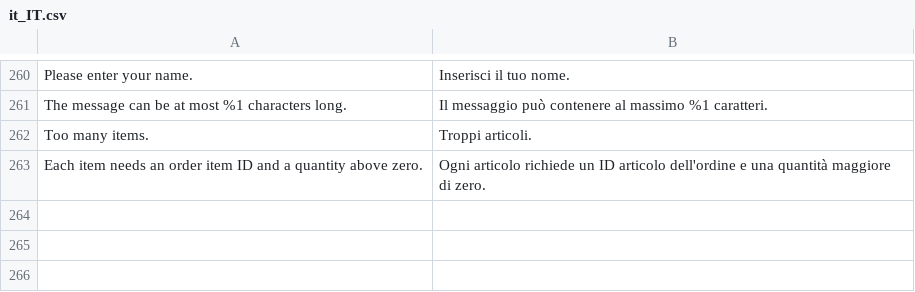
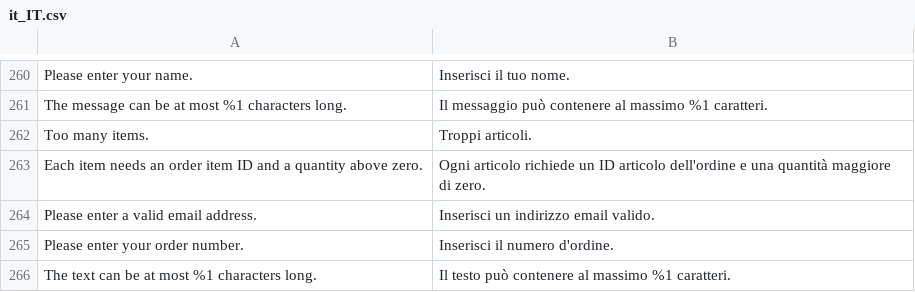
Before and after one commit to 5mehulhelp5/module-rma-magenxcommerce, a CSV file: i18n/it_IT.csv, drawn as a sheet; only a part is shown, gaps mark what is left out.

```diff
--- a/i18n/it_IT.csv
+++ b/i18n/it_IT.csv
@@ -263 +263,4 @@
 "Each item needs an order item ID and a quantity above zero.","Ogni articolo richiede un ID articolo dell'ordine e una quantità maggiore di zero."
+"Please enter a valid email address.","Inserisci un indirizzo email valido."
+"Please enter your order number.","Inserisci il numero d'ordine."
+"The text can be at most %1 characters long.","Il testo può contenere al massimo %1 caratteri."
```
Also changed, not shown: i18n/de_DE.csv, i18n/es_ES.csv, 9 other files.
